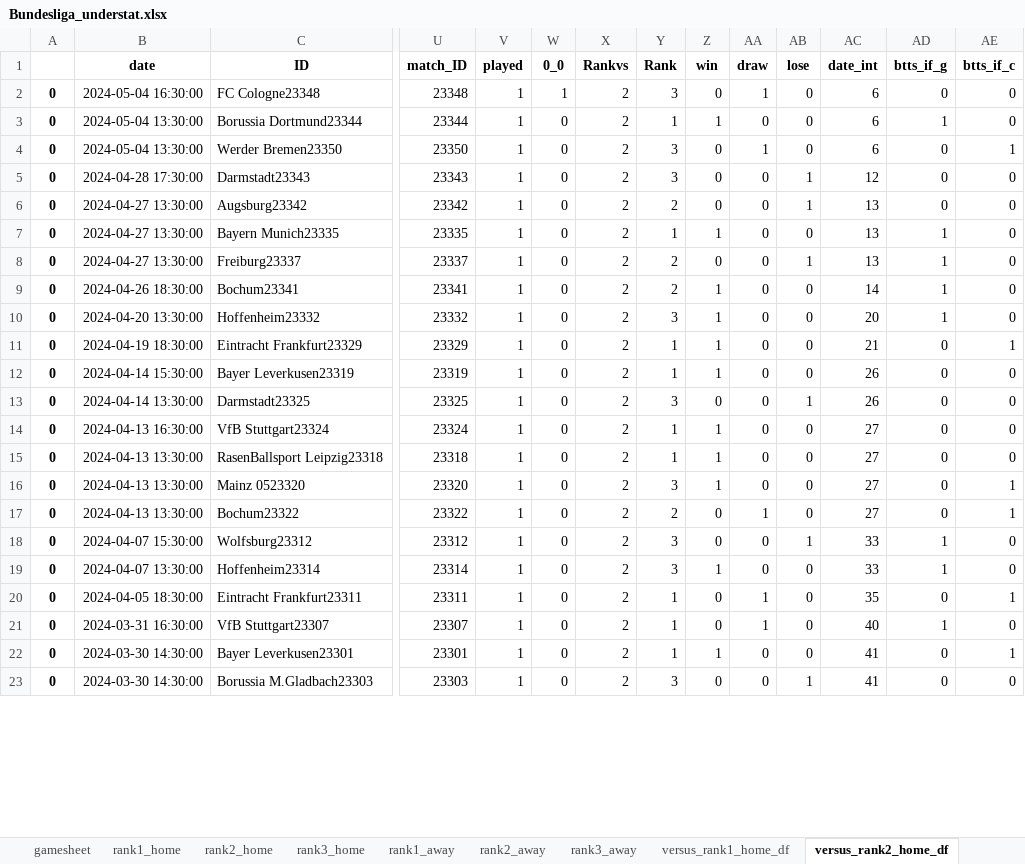
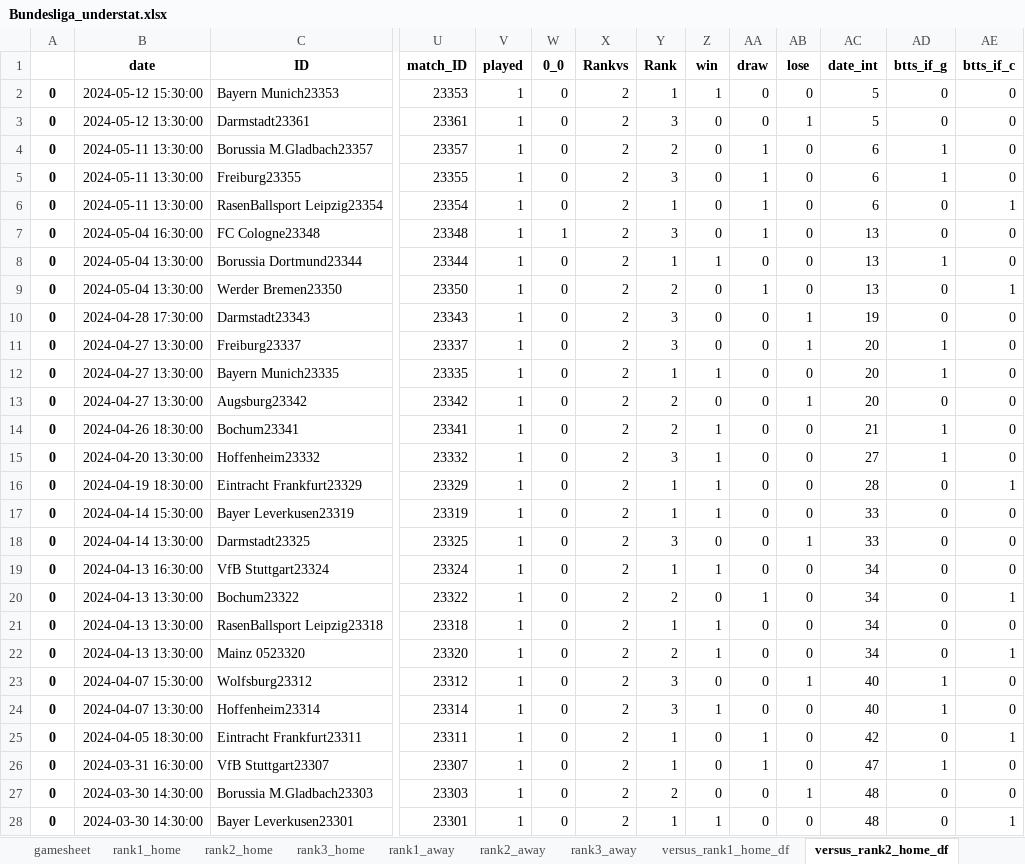
Before and after one commit to rpenn97/score_prediction_tool, an Excel workbook: EDA_DF/Bundesliga_understat.xlsx, sheet versus_rank2_home_df, drawn as a sheet; only a part is shown, gaps mark what is left out; values as stored, in another font and other column widths than the file's, no borders; removed rows and columns are numbered as before the commit, all else as after; rows hold the shown columns only; the diff covers the shown part only; the diff names each change by its address in the sheet, - before the commit and + after, or states it on an @@ line.

```diff
--- a/EDA_DF/Bundesliga_understat.xlsx (sheet versus_rank2_home_df)
+++ b/EDA_DF/Bundesliga_understat.xlsx (sheet versus_rank2_home_df)
+row 2: 0 | 2024-05-12 15:30:00 | Bayern Munich23353 | 23353 | 1 | 0 | 2 | 1 | 1 | 0 | 0 | 5 | 0 | 0
+row 3: 0 | 2024-05-12 13:30:00 | Darmstadt23361 | 23361 | 1 | 0 | 2 | 3 | 0 | 0 | 1 | 5 | 0 | 0
+row 4: 0 | 2024-05-11 13:30:00 | Borussia M.Gladbach23357 | 23357 | 1 | 0 | 2 | 2 | 0 | 1 | 0 | 6 | 1 | 0
+row 5: 0 | 2024-05-11 13:30:00 | Freiburg23355 | 23355 | 1 | 0 | 2 | 3 | 0 | 1 | 0 | 6 | 1 | 0
+row 6: 0 | 2024-05-11 13:30:00 | RasenBallsport Leipzig23354 | 23354 | 1 | 0 | 2 | 1 | 0 | 1 | 0 | 6 | 0 | 1
-AC7:AC9 (date_int): 6
+AC7:AC9 (date_int): 13
-Y9 (Rank): 3
+Y9 (Rank): 2
-AC10 (date_int): 12
+AC10 (date_int): 19
-row 6: 0 | 2024-04-27 13:30:00 | Augsburg23342 | 23342 | 1 | 0 | 2 | 2 | 0 | 0 | 1 | 13 | 0 | 0
-row 7: 0 | 2024-04-27 13:30:00 | Bayern Munich23335 | 23335 | 1 | 0 | 2 | 1 | 1 | 0 | 0 | 13 | 1 | 0
-Y11 (Rank): 2
+Y11 (Rank): 3
-AC11 (date_int): 13
+AC11 (date_int): 20
+row 12: 0 | 2024-04-27 13:30:00 | Bayern Munich23335 | 23335 | 1 | 0 | 2 | 1 | 1 | 0 | 0 | 20 | 1 | 0
+row 13: 0 | 2024-04-27 13:30:00 | Augsburg23342 | 23342 | 1 | 0 | 2 | 2 | 0 | 0 | 1 | 20 | 0 | 0
-AC14 (date_int): 14
+AC14 (date_int): 21
-AC15 (date_int): 20
+AC15 (date_int): 27
-AC16 (date_int): 21
+AC16 (date_int): 28
-AC17:AC18 (date_int): 26
+AC17:AC18 (date_int): 33
-AC19 (date_int): 27
+AC19 (date_int): 34
+row 20: 0 | 2024-04-13 13:30:00 | Bochum23322 | 23322 | 1 | 0 | 2 | 2 | 0 | 1 | 0 | 34 | 0 | 1
-AC21:AC22 (date_int): 27
+AC21:AC22 (date_int): 34
-Y22 (Rank): 3
+Y22 (Rank): 2
-row 17: 0 | 2024-04-13 13:30:00 | Bochum23322 | 23322 | 1 | 0 | 2 | 2 | 0 | 1 | 0 | 27 | 0 | 1
-AC23:AC24 (date_int): 33
+AC23:AC24 (date_int): 40
-AC25 (date_int): 35
+AC25 (date_int): 42
-AC26 (date_int): 40
+AC26 (date_int): 47
-row 22: 0 | 2024-03-30 14:30:00 | Bayer Leverkusen23301 | 23301 | 1 | 0 | 2 | 1 | 1 | 0 | 0 | 41 | 0 | 1
-Y27 (Rank): 3
+Y27 (Rank): 2
-AC27 (date_int): 41
+AC27 (date_int): 48
+row 28: 0 | 2024-03-30 14:30:00 | Bayer Leverkusen23301 | 23301 | 1 | 0 | 2 | 1 | 1 | 0 | 0 | 48 | 0 | 1
```
Also changed, not shown: 15 added rows, 18 removed rows and 120 edited cells elsewhere in this sheet, sheet gamesheet, sheet versus_rank3_away_df, sheet versus_rank2_away_df, sheet last10_gamesheet, sheet versus_rank1_away_df, sheet rank2_away, 11 more sheets, EDA_DF/EPL_understat.xlsx, EDA_DF/LaLiga_understat.xlsx, 4 other files.
